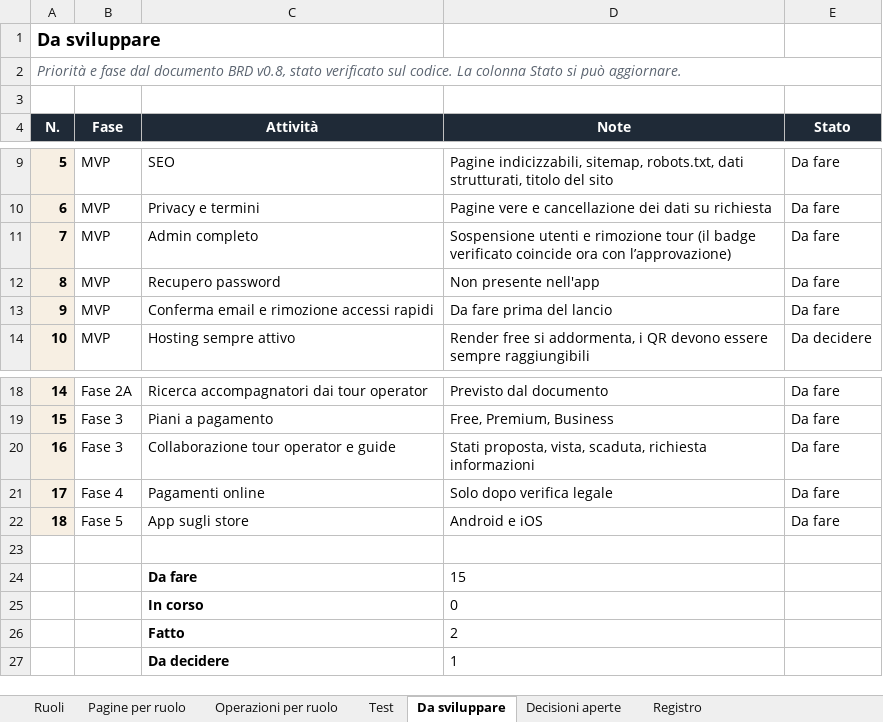
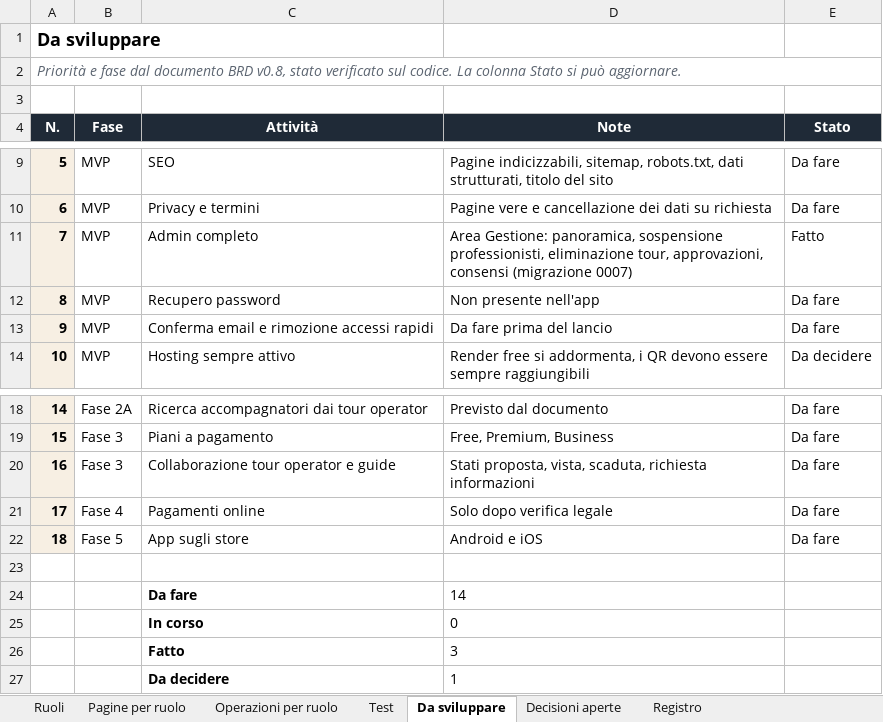
Before and after one commit to AlexJJJava/guidatour, an Excel workbook: flutter/docs/GuidaTour_Ruoli_e_Funzionalita.xlsx, sheet Da sviluppare, drawn as a sheet; only a part is shown, gaps mark what is left out; values as stored, in another font and other column widths than the file's, no borders; conditional formats not drawn; the diff names each change by its address in the sheet, - before the commit and + after, or states it on an @@ line.

```diff
--- a/flutter/docs/GuidaTour_Ruoli_e_Funzionalita.xlsx (sheet Da sviluppare)
+++ b/flutter/docs/GuidaTour_Ruoli_e_Funzionalita.xlsx (sheet Da sviluppare)
-D11 (Note): Sospensione utenti e rimozione tour (il badge verificato coincide ora con l’approvazione)
+D11 (Note): Area Gestione: panoramica, sospensione professionisti, eliminazione tour, approvazioni, consensi (migrazione 0007)
-E11 (Stato): Da fare
+E11 (Stato): Fatto
-D24 (Note): 15
+D24 (Note): 14
-D26 (Note): 2
+D26 (Note): 3
```
Also changed, not shown: sheet Operazioni per ruolo, sheet Test, sheet Registro, sheet Ruoli, sheet Pagine per ruolo, 1 other file.
